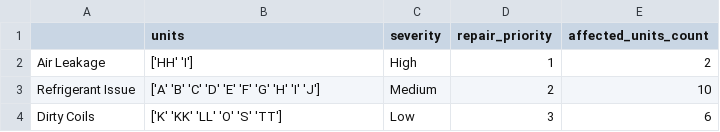
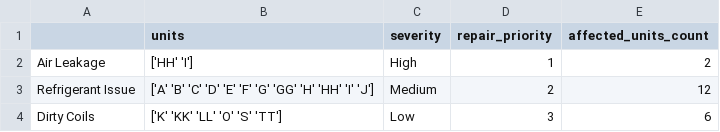
Before and after one commit to Chihiro1998/HVAC_DATA, a CSV file: outputs/HVAC_NewData_Analysis_Results/5.hvac_repair_priority_report.csv, drawn as a sheet.

Commit message:
push for analysis of newDATA by vd updated

```diff
--- a/outputs/HVAC_NewData_Analysis_Results/5.hvac_repair_priority_report.csv
+++ b/outputs/HVAC_NewData_Analysis_Results/5.hvac_repair_priority_report.csv
@@ -2,3 +2,3 @@
 Air Leakage,['HH' 'I'],High,1,2
-Refrigerant Issue,['A' 'B' 'C' 'D' 'E' 'F' 'G' 'H' 'I' 'J'],Medium,2,10
+Refrigerant Issue,['A' 'B' 'C' 'D' 'E' 'F' 'G' 'GG' 'H' 'HH' 'I' 'J'],Medium,2,12
 Dirty Coils,['K' 'KK' 'LL' 'O' 'S' 'TT'],Low,3,6
```
Also changed, not shown: 4 other files.
